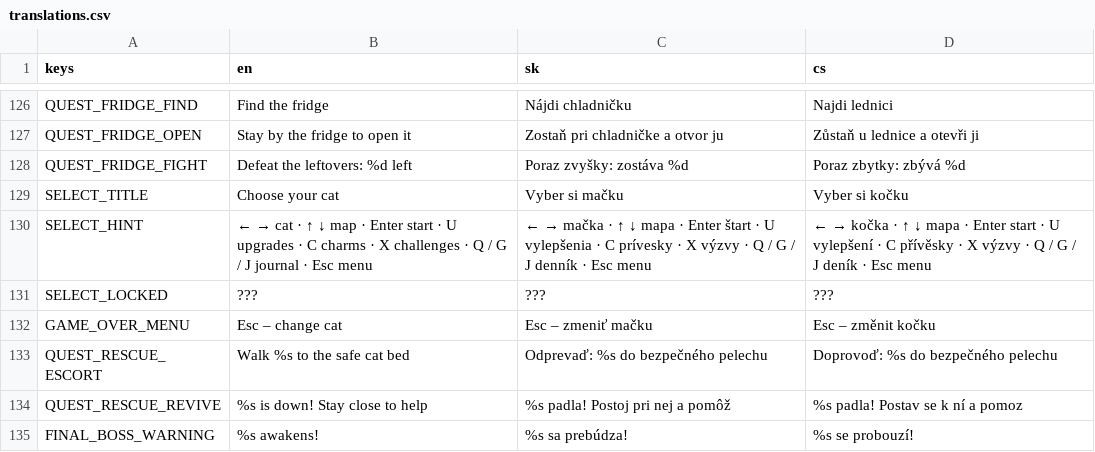
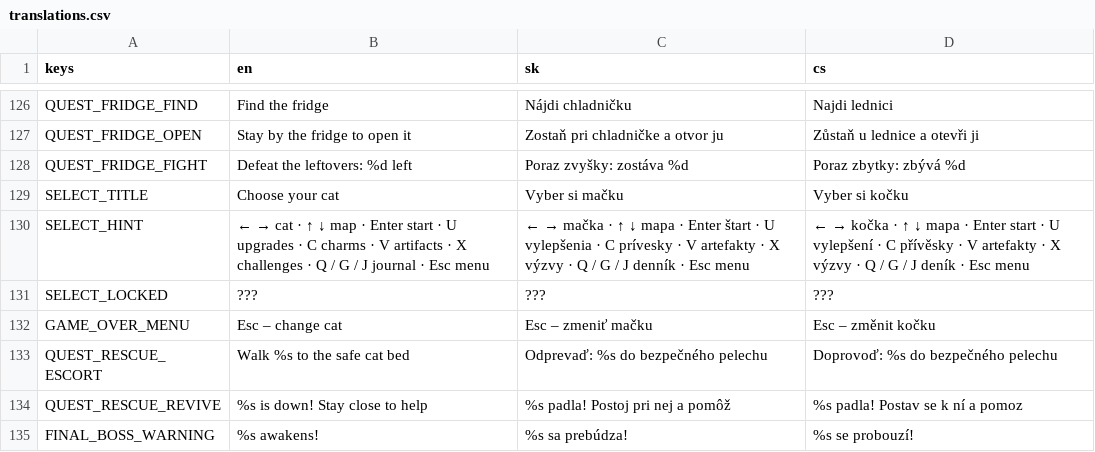
Before and after one commit to johnniccon01/cat-survivors, a CSV file: locale/translations.csv, drawn as a sheet; only a part is shown, gaps mark what is left out; the diff covers the shown part only.

```diff
--- a/locale/translations.csv
+++ b/locale/translations.csv
@@ -129,3 +129,3 @@ QUEST_FRIDGE_FIGHT,Defeat the leftovers: %d left,Poraz zvyšky: zostáva %d,Pora
 SELECT_TITLE,Choose your cat,Vyber si mačku,Vyber si kočku
-SELECT_HINT,← → cat · ↑ ↓ map · Enter start · U upgrades · C charms · X challenges · Q / G / J journal · Esc menu,← → mačka · ↑ ↓ mapa · Enter štart · U vylepšenia · C prívesky · X výzvy · Q / G / J denník · Esc menu,← → kočka · ↑ ↓ mapa · Enter start · U vylepšení · C přívěsky · X výzvy · Q / G / J deník · Esc menu
+SELECT_HINT,← → cat · ↑ ↓ map · Enter start · U upgrades · C charms · V artifacts · X challenges · Q / G / J journal · Esc menu,← → mačka · ↑ ↓ mapa · Enter štart · U vylepšenia · C prívesky · V artefakty · X výzvy · Q / G / J denník · Esc menu,← → kočka · ↑ ↓ mapa · Enter start · U vylepšení · C přívěsky · V artefakty · X výzvy · Q / G / J deník · Esc menu
 SELECT_LOCKED,???,???,???
```
Also changed, not shown: 27 added rows elsewhere in this file, 19 other files.
